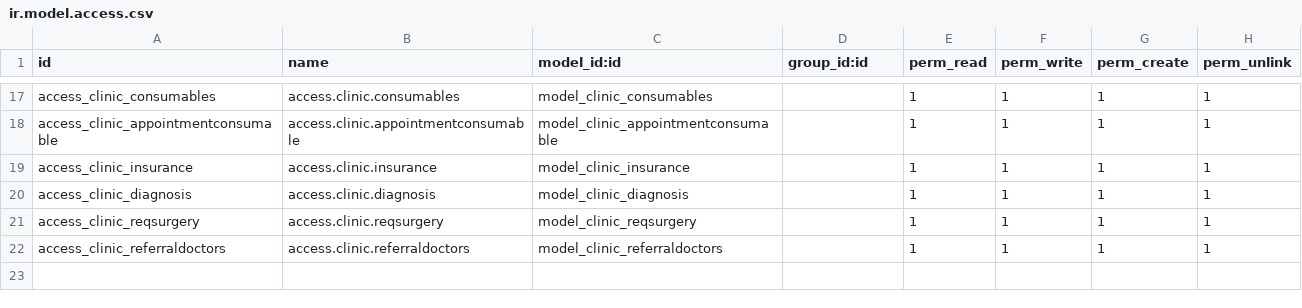
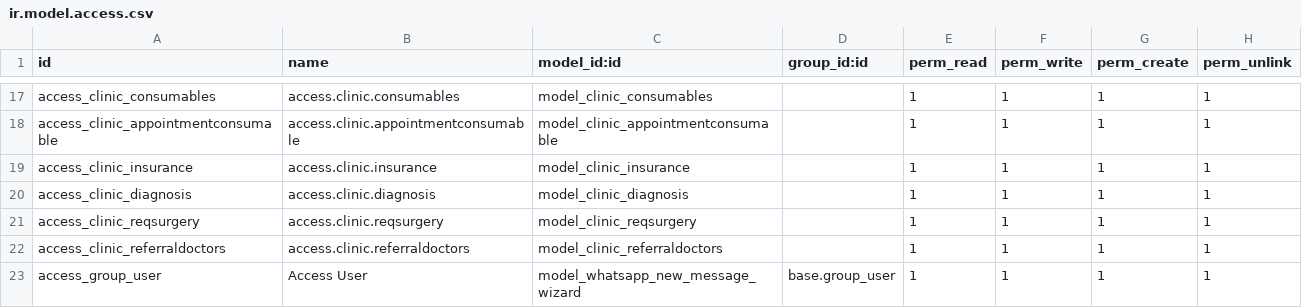
Before and after one commit to RanaKandeil/my_clinic, a CSV file: security/ir.model.access.csv, drawn as a sheet; only a part is shown, gaps mark what is left out.

Commit message:
Whatsapp Integration

```diff
--- a/security/ir.model.access.csv
+++ b/security/ir.model.access.csv
@@ -22 +22,2 @@ access_clinic_reqsurgery,access.clinic.reqsurgery,model_clinic_reqsurgery,,1,1,1
 access_clinic_referraldoctors,access.clinic.referraldoctors,model_clinic_referraldoctors,,1,1,1,1
+access_group_user,Access User,model_whatsapp_new_message_wizard,base.group_user,1,1,1,1
```
Also changed, not shown: 7 other files.
